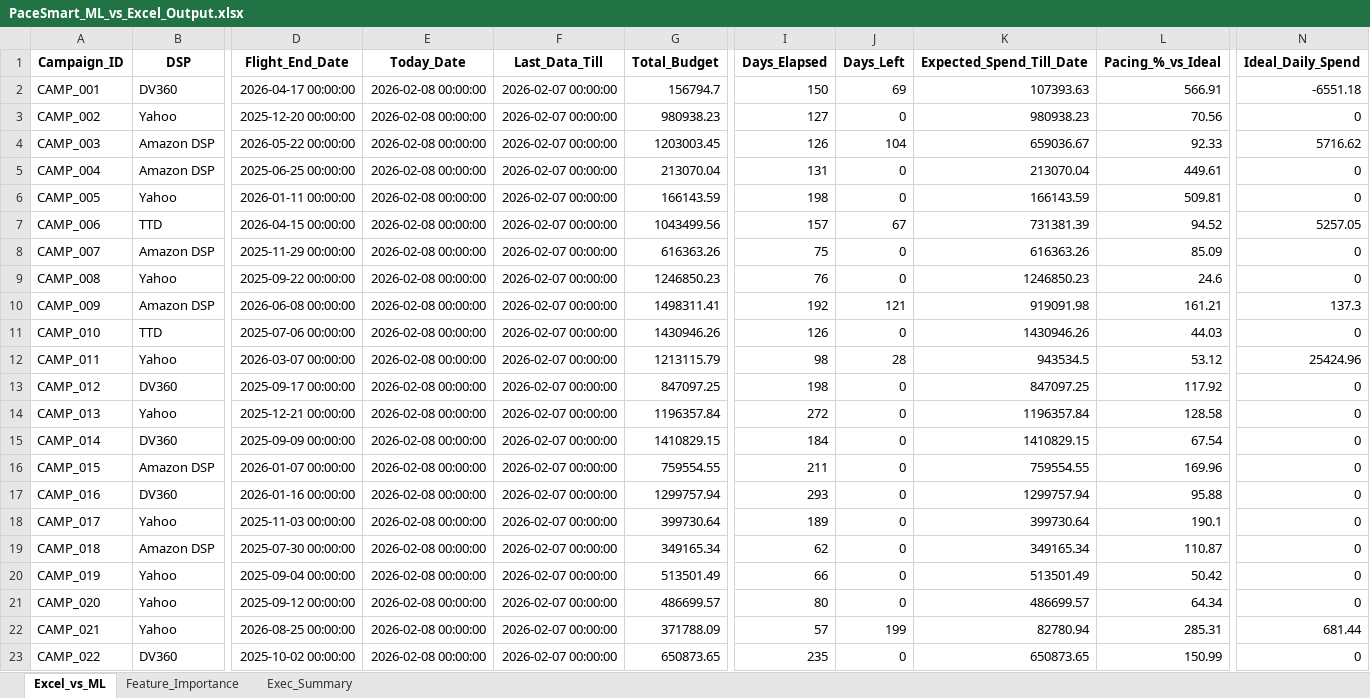
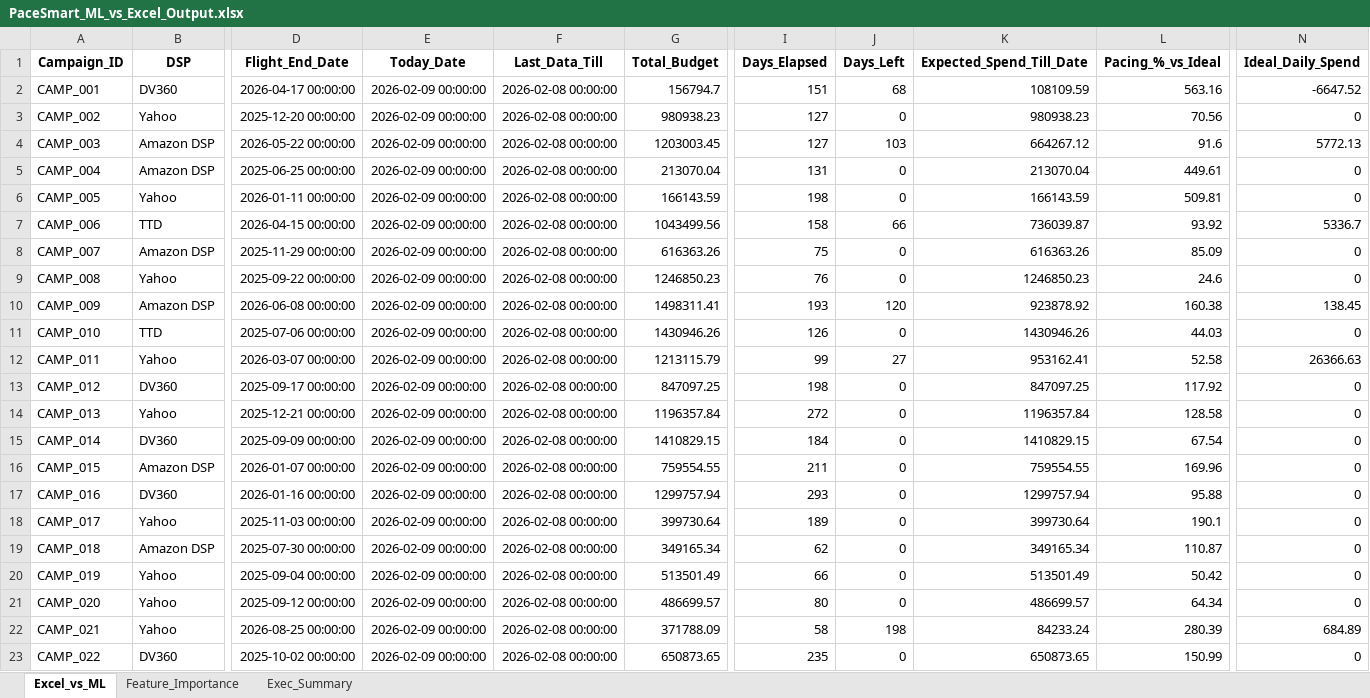
Before and after one commit to nikkumar12/pacing-dashboard, an Excel workbook: PaceSmart_ML_vs_Excel_Output.xlsx, sheet Excel_vs_ML, drawn as a sheet; only a part is shown, gaps mark what is left out; values as stored, in another font and other column widths than the file's, no borders; the diff covers the shown part only; the diff names each change by its address in the sheet, - before the commit and + after, or states it on an @@ line.

Commit message:
Refresh dashboard output with strong ML demo cases

```diff
--- a/PaceSmart_ML_vs_Excel_Output.xlsx (sheet Excel_vs_ML)
+++ b/PaceSmart_ML_vs_Excel_Output.xlsx (sheet Excel_vs_ML)
-E2:E23 (Today_Date): 2026-02-08 00:00:00
+E2:E23 (Today_Date): 2026-02-09 00:00:00
-F2:F23 (Last_Data_Till): 2026-02-07 00:00:00
+F2:F23 (Last_Data_Till): 2026-02-08 00:00:00
-I2 (Days_Elapsed): 150
+I2 (Days_Elapsed): 151
-J2 (Days_Left): 69
+J2 (Days_Left): 68
-K2 (Expected_Spend_Till_Date): 107393.63
+K2 (Expected_Spend_Till_Date): 108109.59
-L2 (Pacing_%_vs_Ideal): 566.91
+L2 (Pacing_%_vs_Ideal): 563.16
-N2 (Ideal_Daily_Spend): -6551.18
+N2 (Ideal_Daily_Spend): -6647.52
-I4 (Days_Elapsed): 126
+I4 (Days_Elapsed): 127
-J4 (Days_Left): 104
+J4 (Days_Left): 103
-K4 (Expected_Spend_Till_Date): 659036.67
+K4 (Expected_Spend_Till_Date): 664267.12
-L4 (Pacing_%_vs_Ideal): 92.33
+L4 (Pacing_%_vs_Ideal): 91.6
-N4 (Ideal_Daily_Spend): 5716.62
+N4 (Ideal_Daily_Spend): 5772.13
-I7 (Days_Elapsed): 157
+I7 (Days_Elapsed): 158
-J7 (Days_Left): 67
+J7 (Days_Left): 66
-K7 (Expected_Spend_Till_Date): 731381.39
+K7 (Expected_Spend_Till_Date): 736039.87
-L7 (Pacing_%_vs_Ideal): 94.52
+L7 (Pacing_%_vs_Ideal): 93.92
-N7 (Ideal_Daily_Spend): 5257.05
+N7 (Ideal_Daily_Spend): 5336.7
-I10 (Days_Elapsed): 192
+I10 (Days_Elapsed): 193
-J10 (Days_Left): 121
+J10 (Days_Left): 120
-K10 (Expected_Spend_Till_Date): 919091.98
+K10 (Expected_Spend_Till_Date): 923878.92
-L10 (Pacing_%_vs_Ideal): 161.21
+L10 (Pacing_%_vs_Ideal): 160.38
-N10 (Ideal_Daily_Spend): 137.3
+N10 (Ideal_Daily_Spend): 138.45
-I12 (Days_Elapsed): 98
+I12 (Days_Elapsed): 99
-J12 (Days_Left): 28
+J12 (Days_Left): 27
-K12 (Expected_Spend_Till_Date): 943534.5
+K12 (Expected_Spend_Till_Date): 953162.41
-L12 (Pacing_%_vs_Ideal): 53.12
+L12 (Pacing_%_vs_Ideal): 52.58
-N12 (Ideal_Daily_Spend): 25424.96
+N12 (Ideal_Daily_Spend): 26366.63
-I22 (Days_Elapsed): 57
+I22 (Days_Elapsed): 58
-J22 (Days_Left): 199
+J22 (Days_Left): 198
-K22 (Expected_Spend_Till_Date): 82780.94
+K22 (Expected_Spend_Till_Date): 84233.24
-L22 (Pacing_%_vs_Ideal): 285.31
+L22 (Pacing_%_vs_Ideal): 280.39
-N22 (Ideal_Daily_Spend): 681.44
+N22 (Ideal_Daily_Spend): 684.89
```
Also changed, not shown: 16 edited cells elsewhere in this sheet.
